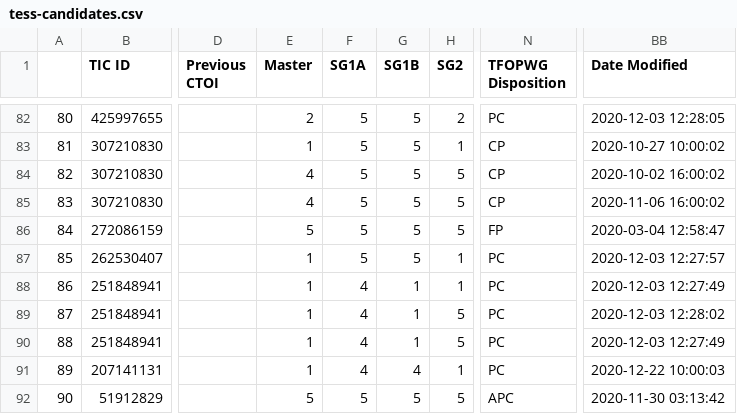
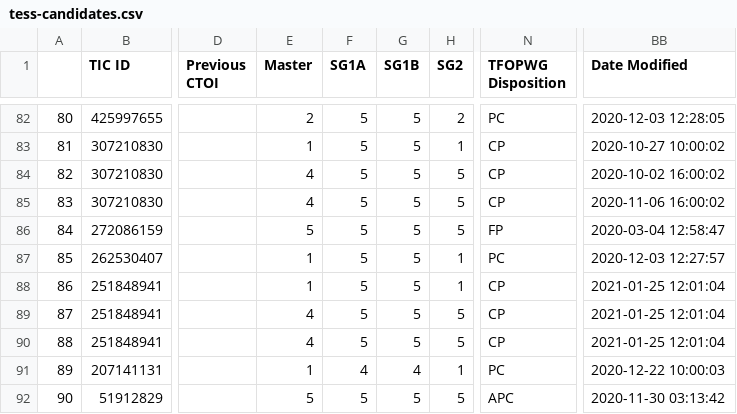
Before and after one commit to ruizhizhan/exoplots, a CSV file: data/tess-candidates.csv, drawn as a sheet; only a part is shown, gaps mark what is left out; the diff names each change by its address in the sheet, - before the commit and + after, or states it on an @@ line.

```diff
--- a/data/tess-candidates.csv
+++ b/data/tess-candidates.csv
-F88:F90 (SG1A): 4
+F88:F90 (SG1A): 5
-G88:G90 (SG1B): 1
+G88:G90 (SG1B): 5
-N88:N90 (TFOPWG Disposition): PC
+N88:N90 (TFOPWG Disposition): CP
-BB88 (Date Modified): 2020-12-03 12:27:49
+BB88 (Date Modified): 2021-01-25 12:01:04
-E89:E90 (Master): 1
+E89:E90 (Master): 4
-BB89 (Date Modified): 2020-12-03 12:28:02
+BB89 (Date Modified): 2021-01-25 12:01:04
-BB90 (Date Modified): 2020-12-03 12:27:49
+BB90 (Date Modified): 2021-01-25 12:01:04
```
Also changed, not shown: 3 other files.
